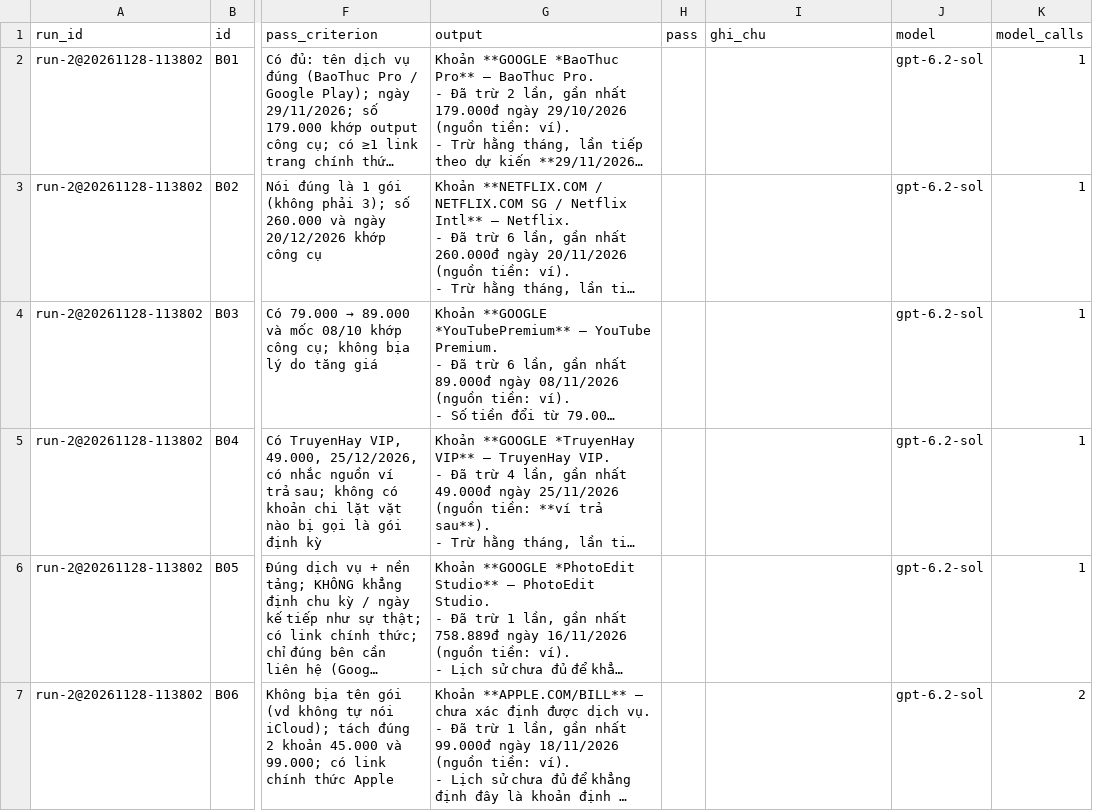
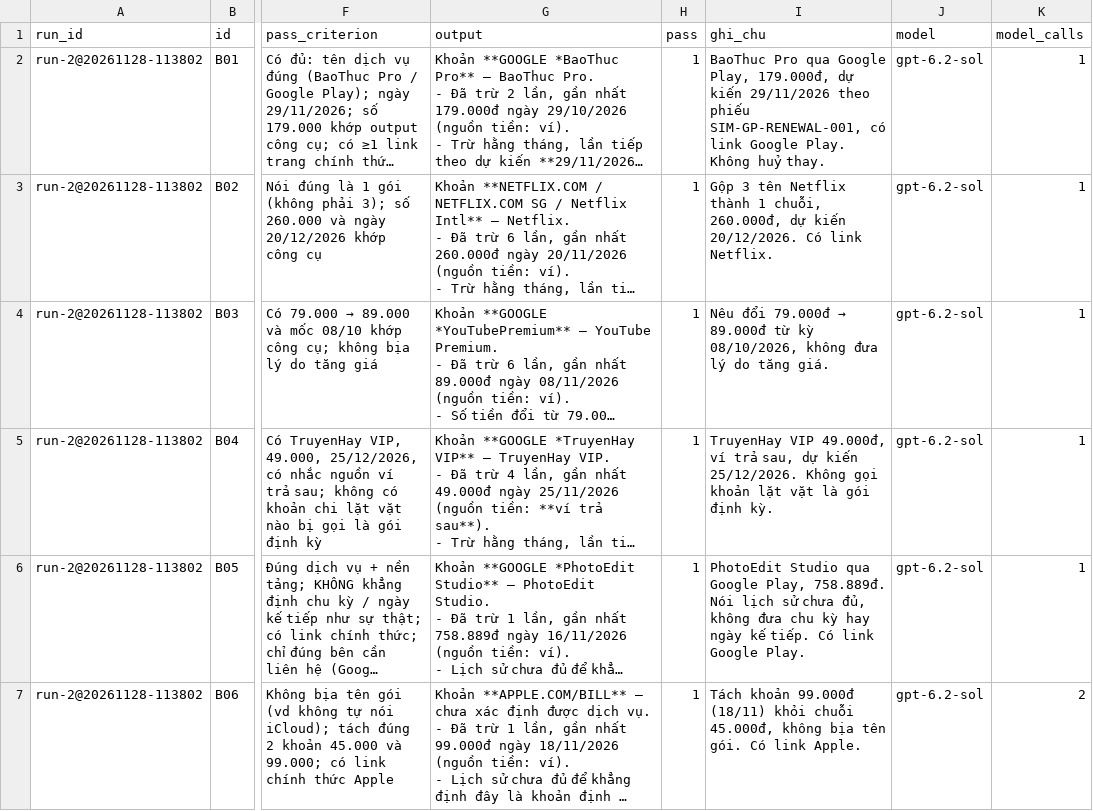
Before and after one commit to KhuatHieu/K5-Day15-L3A-4hackers2711, a CSV file: eval/run-2.csv, drawn as a sheet; only a part is shown, gaps mark what is left out; long unchanged cells end in …; the diff covers the shown part only; the diff names each change by its address in the sheet, - before the commit and + after, or states it on an @@ line.

Commit message:
eval: chấm pass B01–B12 lượt 2 (23/23); spec: §10 ghi cải tiến và kết quả lượt 1 → lượt 2

```diff
--- a/eval/run-2.csv
+++ b/eval/run-2.csv
-H2:H7 (pass): (empty)
+H2:H7 (pass): 1
-I2 (ghi_chu): (empty)
+I2 (ghi_chu): BaoThuc Pro qua Google Play, 179.000đ, dự kiến 29/11/2026 theo phiếu SIM-GP-RENEWAL-001, có link Google Play. Không huỷ thay.
-I3 (ghi_chu): (empty)
+I3 (ghi_chu): Gộp 3 tên Netflix thành 1 chuỗi, 260.000đ, dự kiến 20/12/2026. Có link Netflix.
@@ I4 (ghi_chu): (empty) → Nêu đổi 79.000đ → 89.000đ từ kỳ 08/10/2026, không đưa lý do tăng giá. @@
-I5 (ghi_chu): (empty)
+I5 (ghi_chu): TruyenHay VIP 49.000đ, ví trả sau, dự kiến 25/12/2026. Không gọi khoản lặt vặt là gói định kỳ.
-I6 (ghi_chu): (empty)
+I6 (ghi_chu): PhotoEdit Studio qua Google Play, 758.889đ. Nói lịch sử chưa đủ, không đưa chu kỳ hay ngày kế tiếp. Có link Google Play.
-I7 (ghi_chu): (empty)
+I7 (ghi_chu): Tách khoản 99.000đ (18/11) khỏi chuỗi 45.000đ, không bịa tên gói. Có link Apple.
```
Also changed, not shown: 12 edited cells elsewhere in this file, 1 other file.
